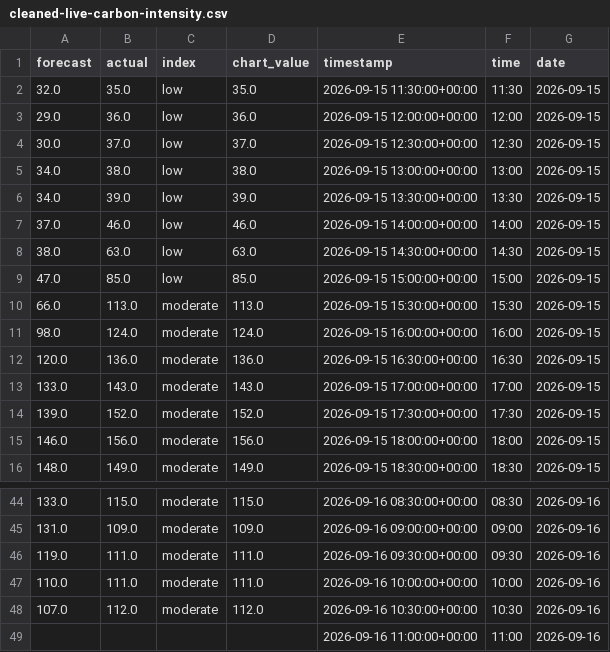
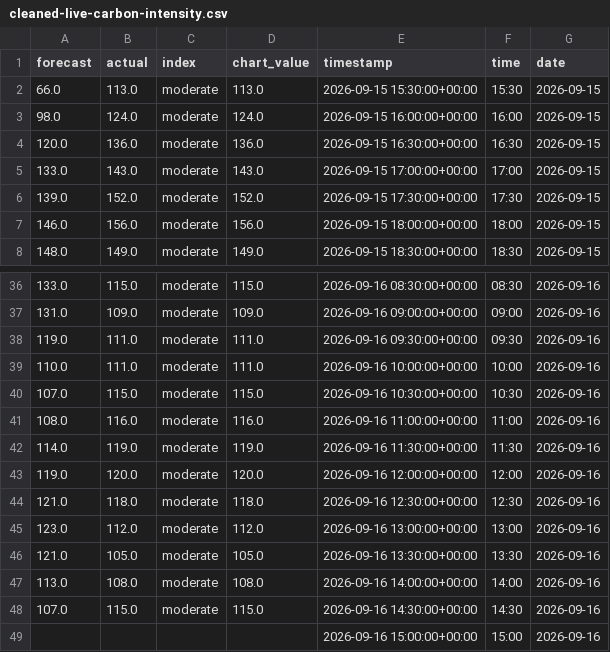
Before and after one commit to olliebranston/the-new-current-site, a CSV file: data/cleaned-live-carbon-intensity.csv, drawn as a sheet; only a part is shown, gaps mark what is left out.

```diff
--- a/data/cleaned-live-carbon-intensity.csv
+++ b/data/cleaned-live-carbon-intensity.csv
@@ -1,10 +1,2 @@
 forecast,actual,index,chart_value,timestamp,time,date
-32.0,35.0,low,35.0,2026-09-15 11:30:00+00:00,11:30,2026-09-15
-29.0,36.0,low,36.0,2026-09-15 12:00:00+00:00,12:00,2026-09-15
-30.0,37.0,low,37.0,2026-09-15 12:30:00+00:00,12:30,2026-09-15
-34.0,38.0,low,38.0,2026-09-15 13:00:00+00:00,13:00,2026-09-15
-34.0,39.0,low,39.0,2026-09-15 13:30:00+00:00,13:30,2026-09-15
-37.0,46.0,low,46.0,2026-09-15 14:00:00+00:00,14:00,2026-09-15
-38.0,63.0,low,63.0,2026-09-15 14:30:00+00:00,14:30,2026-09-15
-47.0,85.0,low,85.0,2026-09-15 15:00:00+00:00,15:00,2026-09-15
 66.0,113.0,moderate,113.0,2026-09-15 15:30:00+00:00,15:30,2026-09-15
@@ -47,3 +39,11 @@ forecast,actual,index,chart_value,timestamp,time,date
 110.0,111.0,moderate,111.0,2026-09-16 10:00:00+00:00,10:00,2026-09-16
-107.0,112.0,moderate,112.0,2026-09-16 10:30:00+00:00,10:30,2026-09-16
-,,,,2026-09-16 11:00:00+00:00,11:00,2026-09-16
+107.0,115.0,moderate,115.0,2026-09-16 10:30:00+00:00,10:30,2026-09-16
+108.0,116.0,moderate,116.0,2026-09-16 11:00:00+00:00,11:00,2026-09-16
+114.0,119.0,moderate,119.0,2026-09-16 11:30:00+00:00,11:30,2026-09-16
+119.0,120.0,moderate,120.0,2026-09-16 12:00:00+00:00,12:00,2026-09-16
+121.0,118.0,moderate,118.0,2026-09-16 12:30:00+00:00,12:30,2026-09-16
+123.0,112.0,moderate,112.0,2026-09-16 13:00:00+00:00,13:00,2026-09-16
+121.0,105.0,moderate,105.0,2026-09-16 13:30:00+00:00,13:30,2026-09-16
+113.0,108.0,moderate,108.0,2026-09-16 14:00:00+00:00,14:00,2026-09-16
+107.0,115.0,moderate,115.0,2026-09-16 14:30:00+00:00,14:30,2026-09-16
+,,,,2026-09-16 15:00:00+00:00,15:00,2026-09-16
```
Also changed, not shown: data/cleaned-live-generation-mix.csv, data/cleaned-live-power-price.csv, 8 other files.
